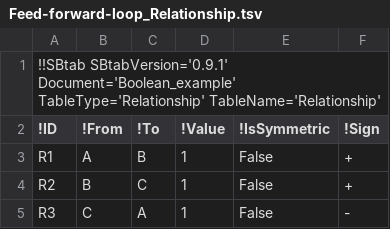
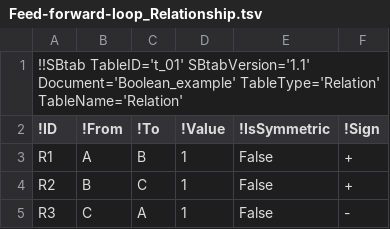
Before and after one commit to tlubitz/SBtab, a TSV file: pypi_installer/sbtab/sbtab_examples/Feed-forward-loop_Relationship.tsv, drawn as a sheet.

```diff
--- a/pypi_installer/sbtab/sbtab_examples/Feed-forward-loop_Relationship.tsv
+++ b/pypi_installer/sbtab/sbtab_examples/Feed-forward-loop_Relationship.tsv
@@ -1,2 +1,2 @@
-!!SBtab SBtabVersion='0.9.1' Document='Boolean_example' TableType='Relationship' TableName='Relationship'					
+!!SBtab TableID='t_01' SBtabVersion='1.1' Document='Boolean_example' TableType='Relation' TableName='Relation'					
 !ID	!From	!To	!Value	!IsSymmetric	!Sign
```
Also changed, not shown: pypi_installer/sbtab/sbtab_examples/LacOperon_Gene.tsv, python/web_version/static/files/default_files/definitions.tsv, 7 other files.
